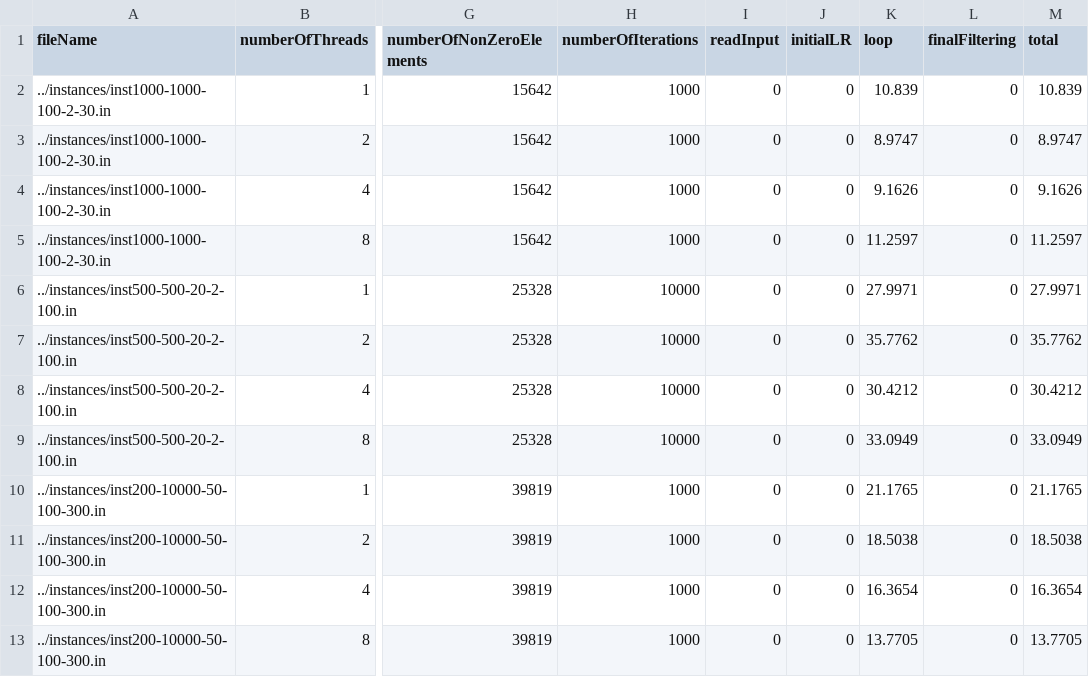
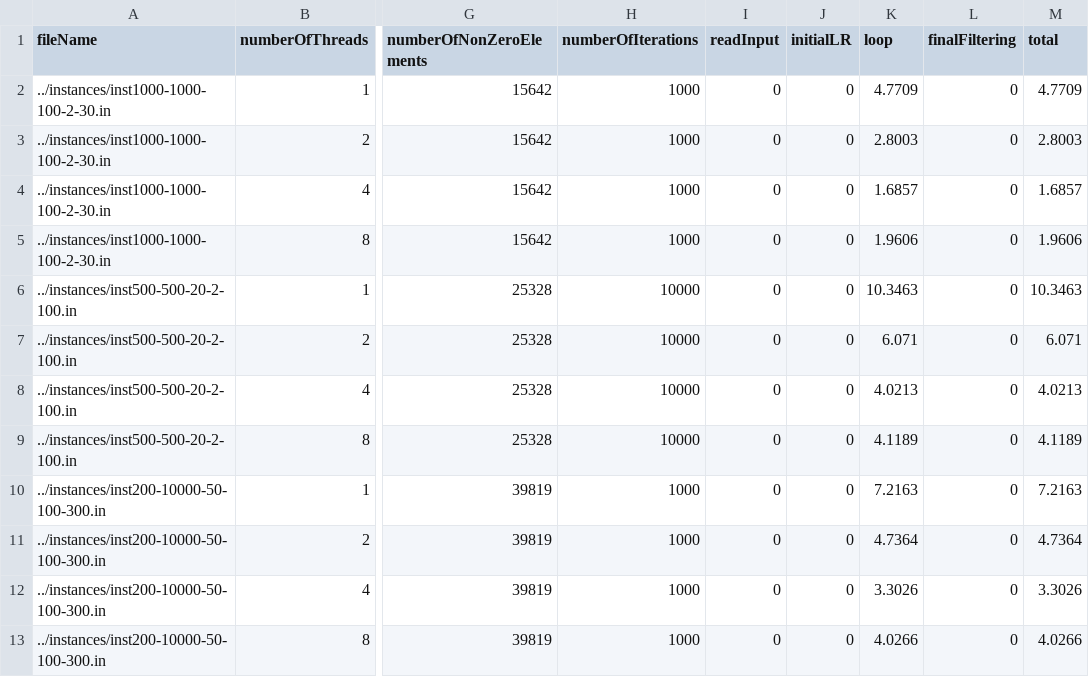
Before and after one commit to pedrorio/parallel_and_distributed_computing, a CSV file: compare/data/comparison.omp.csv, drawn as a sheet; only a part is shown, gaps mark what is left out; the diff names each change by its address in the sheet, - before the commit and + after, or states it on an @@ line.

```diff
--- a/compare/data/comparison.omp.csv
+++ b/compare/data/comparison.omp.csv
-K2 (loop): 10.839
+K2 (loop): 4.7709
-M2 (total): 10.839
+M2 (total): 4.7709
-K3 (loop): 8.9747
+K3 (loop): 2.8003
-M3 (total): 8.9747
+M3 (total): 2.8003
-K4 (loop): 9.1626
+K4 (loop): 1.6857
-M4 (total): 9.1626
+M4 (total): 1.6857
-K5 (loop): 11.2597
+K5 (loop): 1.9606
-M5 (total): 11.2597
+M5 (total): 1.9606
-K6 (loop): 27.9971
+K6 (loop): 10.3463
-M6 (total): 27.9971
+M6 (total): 10.3463
-K7 (loop): 35.7762
+K7 (loop): 6.071
-M7 (total): 35.7762
+M7 (total): 6.071
-K8 (loop): 30.4212
+K8 (loop): 4.0213
-M8 (total): 30.4212
+M8 (total): 4.0213
-K9 (loop): 33.0949
+K9 (loop): 4.1189
-M9 (total): 33.0949
+M9 (total): 4.1189
-K10 (loop): 21.1765
+K10 (loop): 7.2163
-M10 (total): 21.1765
+M10 (total): 7.2163
-K11 (loop): 18.5038
+K11 (loop): 4.7364
-M11 (total): 18.5038
+M11 (total): 4.7364
-K12 (loop): 16.3654
+K12 (loop): 3.3026
-M12 (total): 16.3654
+M12 (total): 3.3026
-K13 (loop): 13.7705
+K13 (loop): 4.0266
-M13 (total): 13.7705
+M13 (total): 4.0266
```
Also changed, not shown: compare/data/comparison.mpi.csv, compare/data/comparison.serial.csv, 5 other files.
